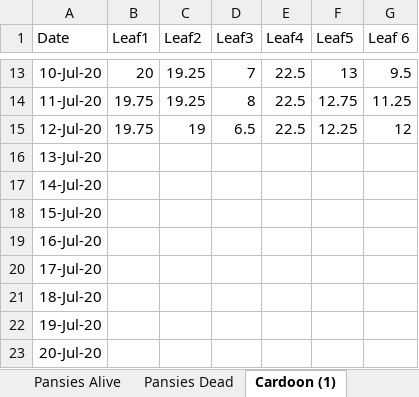
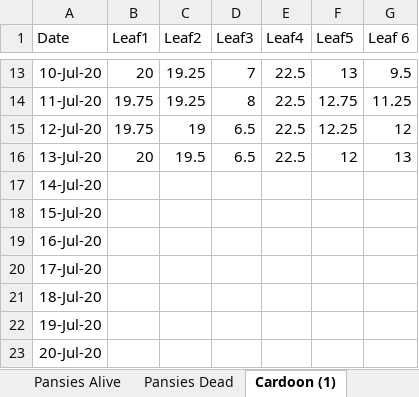
Before and after one commit to Nurrospody/SOURCE-Statistics-ILC, an Excel workbook: data_sources/Garden Practicum.xlsx, sheet Cardoon (1), drawn as a sheet; only a part is shown, gaps mark what is left out; values as stored, in another font and other column widths than the file's, no borders; the diff names each change by its address in the sheet, - before the commit and + after, or states it on an @@ line.

```diff
--- a/data_sources/Garden Practicum.xlsx (sheet Cardoon (1))
+++ b/data_sources/Garden Practicum.xlsx (sheet Cardoon (1))
-B16 (Leaf1): (empty)
+B16 (Leaf1): 20
-C16 (Leaf2): (empty)
+C16 (Leaf2): 19.5
-D16 (Leaf3): (empty)
+D16 (Leaf3): 6.5
-E16 (Leaf4): (empty)
+E16 (Leaf4): 22.5
-F16 (Leaf5): (empty)
+F16 (Leaf5): 12
-G16 (Leaf 6): (empty)
+G16 (Leaf 6): 13
```
Also changed, not shown: sheet Pansies Alive, sheet Pansies Dead, sheet Cardoon (2), 4 other files.
